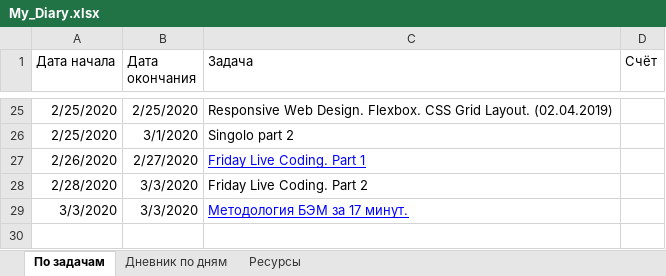
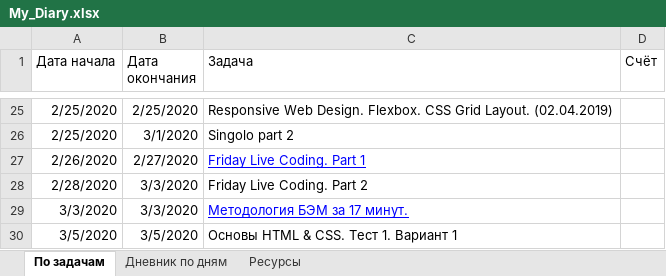
Before and after one commit to AndreiMedvedevSaratov/My_Learning_Diary, an Excel workbook: My_Diary.xlsx, sheet По задачам, drawn as a sheet; only a part is shown, gaps mark what is left out; values as stored, in another font and other column widths than the file's, no borders; the diff names each change by its address in the sheet, - before the commit and + after, or states it on an @@ line.

Commit message:
Update My_Diary.xlsx

```diff
--- a/My_Diary.xlsx (sheet По задачам)
+++ b/My_Diary.xlsx (sheet По задачам)
+row 30: 3/5/2020 | 3/5/2020 | Основы HTML & CSS. Тест 1. Вариант 1
```
Also changed, not shown: sheet Дневник по дням.
